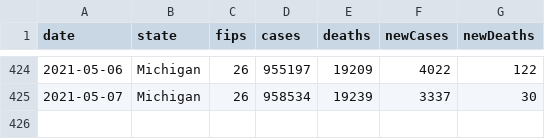
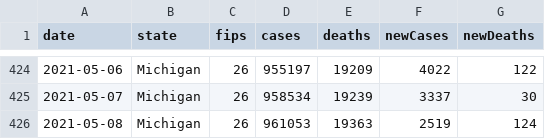
Before and after one commit to damaneice/covid-19, a CSV file: src/data/state-cases-by-date.csv, drawn as a sheet; only a part is shown, gaps mark what is left out.

Commit message:
Update Covid case data 202105091602

```diff
--- a/src/data/state-cases-by-date.csv
+++ b/src/data/state-cases-by-date.csv
@@ -425 +425,2 @@ date,state,fips,cases,deaths,newCases,newDeaths
 2021-05-07,Michigan,26,958534,19239,3337,30
+2021-05-08,Michigan,26,961053,19363,2519,124
```
Also changed, not shown: 1 other file.
